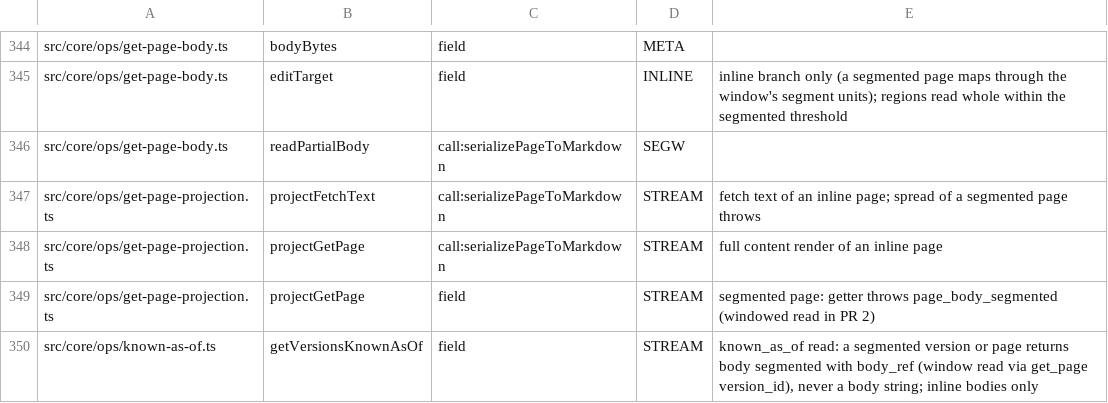
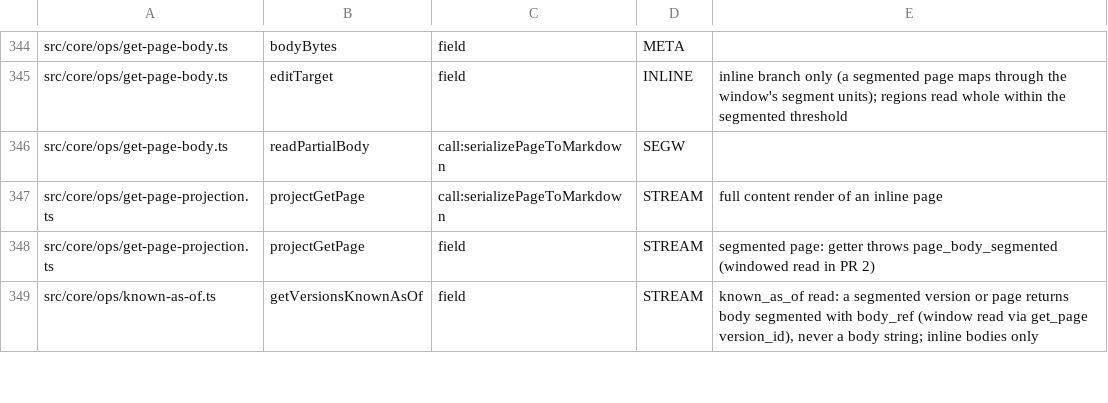
Before and after one commit to Carlo576/gbrain, a TSV file: scripts/page-body-readers-baseline.tsv, drawn as a sheet; only a part is shown, gaps mark what is left out; the diff names each change by its address in the sheet, - before the commit and + after, or states it on an @@ line.

Commit message:
fix(search): finish the #8042 quote fence: delta facts, remote put_page round trip, docs and changelog
Chat-derived facts in remote delta output are returned as quoted source
material, a remote put_page of get_page output stores the page body
rather than the fence, and get_page/fetch share one projection. Adds the
14-cell coverage matrix (PGLite and Postgres), docs and an Unreleased
changelog entry.

Co-authored-by: capy-ai[bot] <230910855+capy-ai[bot]@users.noreply.github.com>

```diff
--- a/scripts/page-body-readers-baseline.tsv
+++ b/scripts/page-body-readers-baseline.tsv
-row 347: src/core/ops/get-page-projection.ts | projectFetchText | call:serializePageToMarkdown | STREAM | fetch text of an inline page; spread of a segmented page throws
```
Also changed, not shown: 13 other files.
